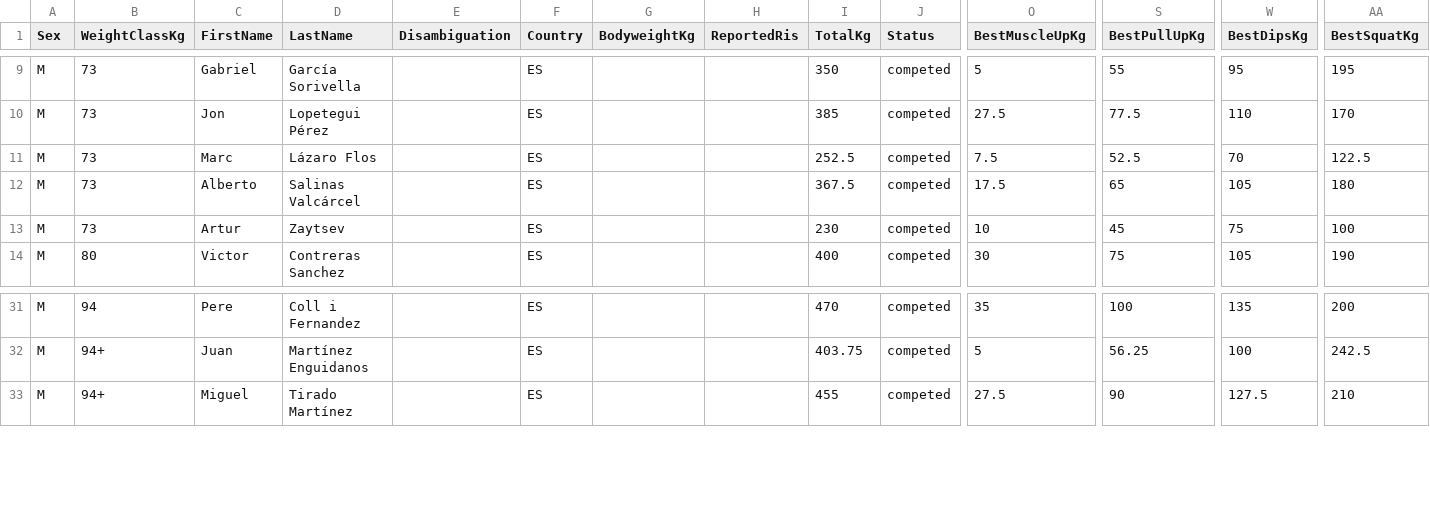
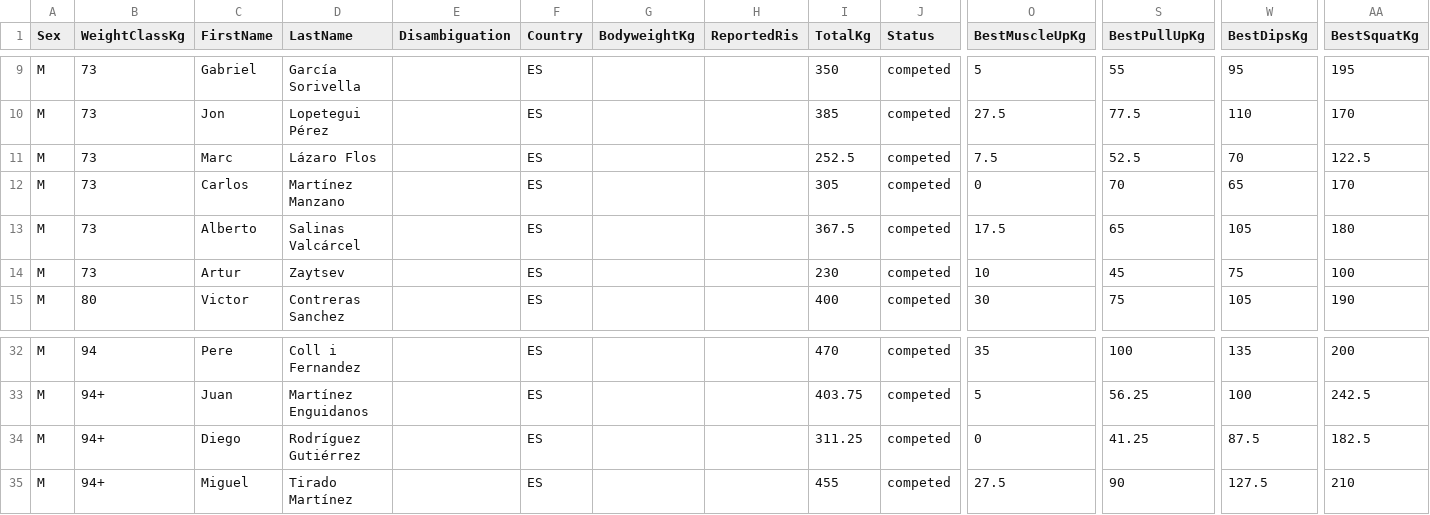
Before and after one commit to openstreetlifting/openstreetlifting, a CSV file: backend/data/competitions/asociacion-espanola-de-streetlifting/2023/aesl-gods-battles-all4-2023/entries.csv, drawn as a sheet; only a part is shown, gaps mark what is left out; rows hold the shown columns only; the diff names each change by its address in the sheet, - before the commit and + after, or states it on an @@ line.

Commit message:
fix(data): apply confirmed AESL names and zero muscle-ups

```diff
--- a/backend/data/competitions/asociacion-espanola-de-streetlifting/2023/aesl-gods-battles-all4-2023/entries.csv
+++ b/backend/data/competitions/asociacion-espanola-de-streetlifting/2023/aesl-gods-battles-all4-2023/entries.csv
+row 12: M | 73 | Carlos | Martínez Manzano |  | ES |  |  | 305 | competed | 0 | 70 | 65 | 170
+row 34: M | 94+ | Diego | Rodríguez Gutiérrez |  | ES |  |  | 311.25 | competed | 0 | 41.25 | 87.5 | 182.5
```
